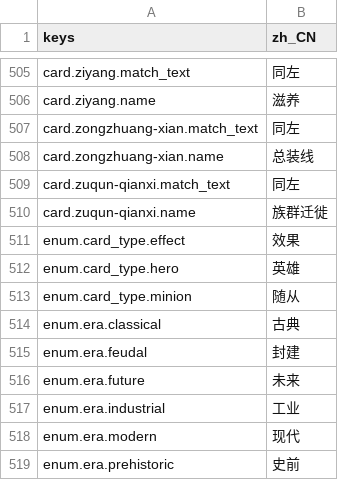
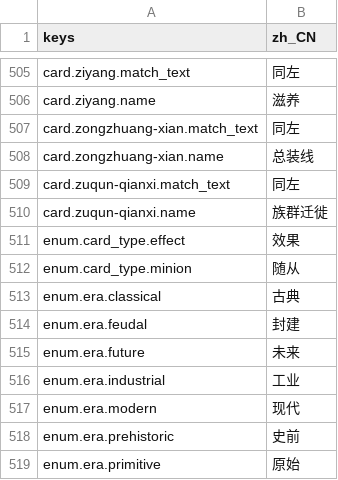
Before and after one commit to gaoddy/civilization, a CSV file: client/text/zh_CN.csv, drawn as a sheet; only a part is shown, gaps mark what is left out; the shorter side is filled out with more unchanged rows.

```diff
--- a/client/text/zh_CN.csv
+++ b/client/text/zh_CN.csv
@@ -511,3 +511,2 @@ card.zuqun-qianxi.name,族群迁徙
 enum.card_type.effect,效果
-enum.card_type.hero,英雄
 enum.card_type.minion,随从
```
Also changed, not shown: 53 other files.
